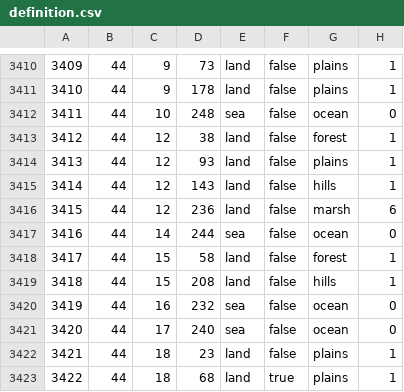
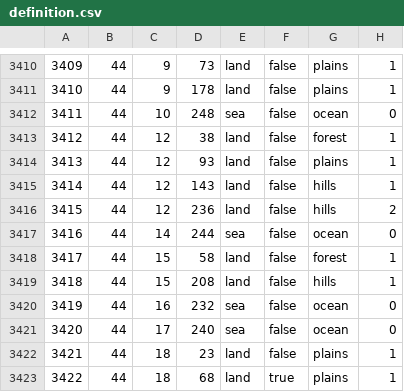
Before and after one commit to SilentEnforcer/tgwr-mod, a CSV file: map/definition.csv, drawn as a sheet; only a part is shown, gaps mark what is left out.

```diff
--- a/map/definition.csv
+++ b/map/definition.csv
@@ -3415,3 +3415,3 @@
 3414;44;12;143;land;false;hills;1
-3415;44;12;236;land;false;marsh;6
+3415;44;12;236;land;false;hills;2
 3416;44;14;244;sea;false;ocean;0
```
Also changed, not shown: 7 other files.
